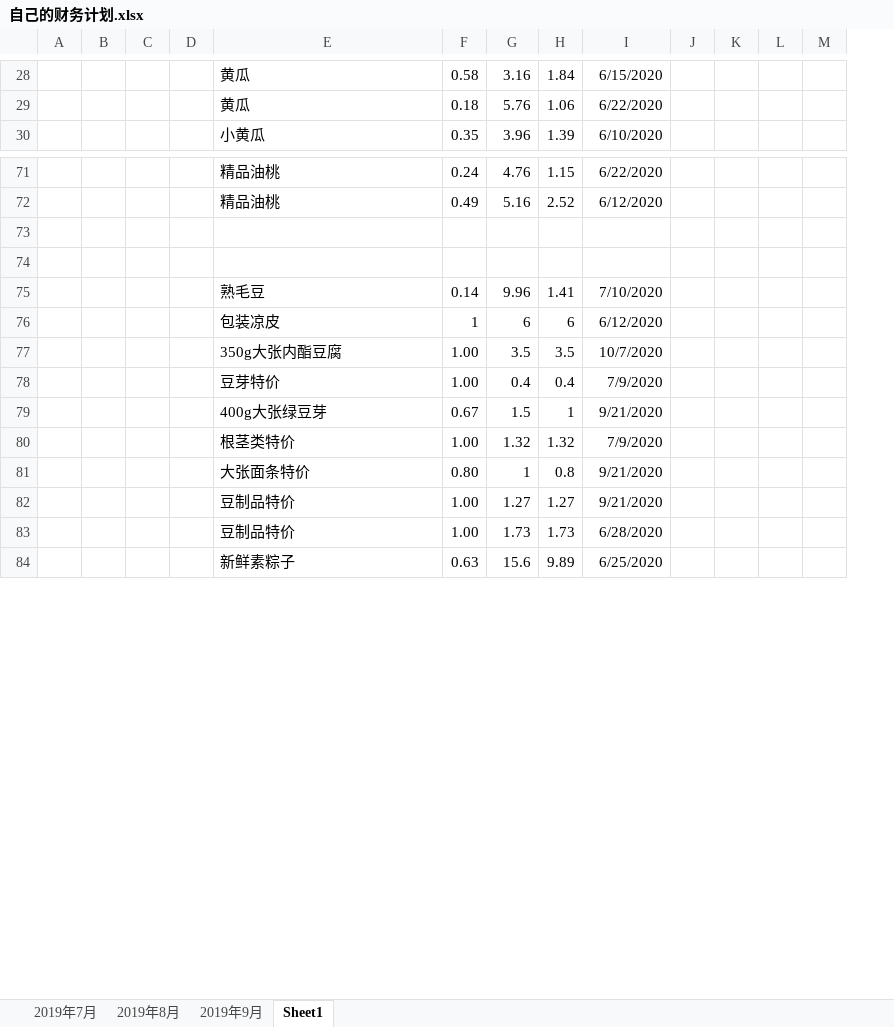
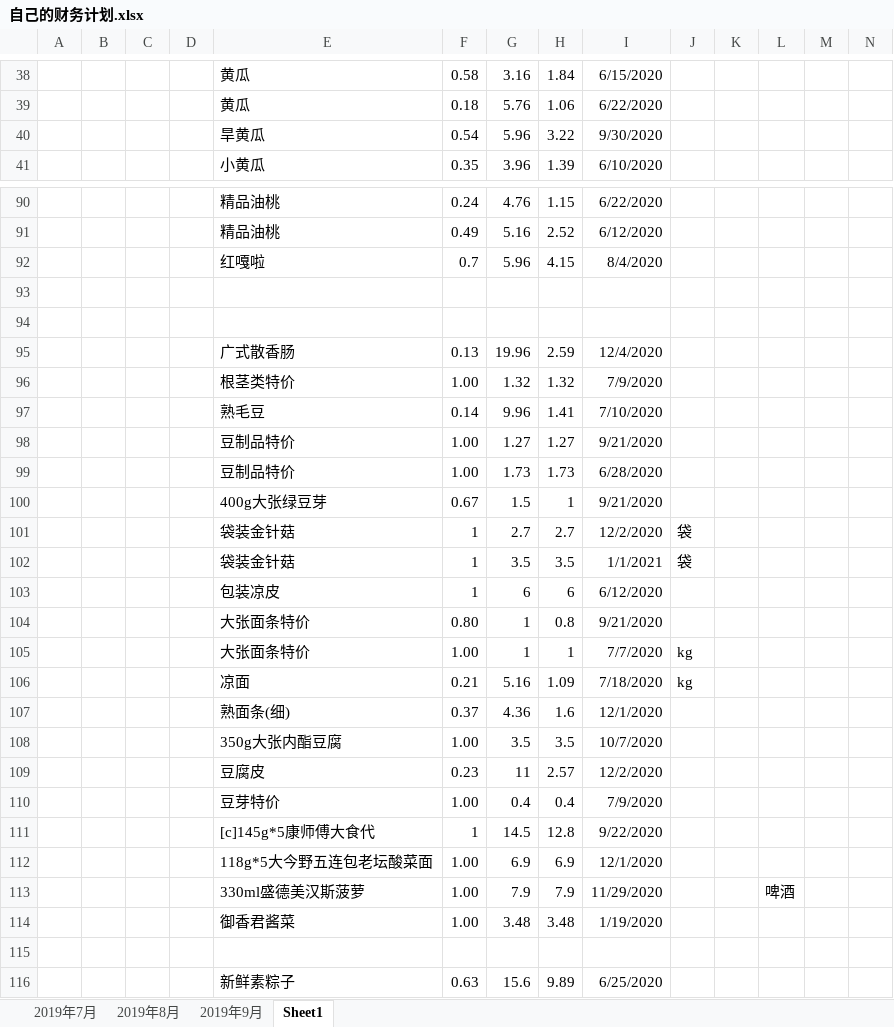
Before and after one commit to asx030609/FileSave, an Excel workbook: 自己的财务计划.xlsx, sheet Sheet1, drawn as a sheet; only a part is shown, gaps mark what is left out; values as stored, in another font and other column widths than the file's, no borders; rows hold the shown columns only; the diff covers the shown part only; the diff names each change by its address in the sheet, - before the commit and + after, or states it on an @@ line.

Commit message:
财务 财务

```diff
--- a/自己的财务计划.xlsx (sheet Sheet1)
+++ b/自己的财务计划.xlsx (sheet Sheet1)
+column L, empty
+row 40:  |  |  |  | 旱黄瓜 | 0.54 | 5.96 | 3.22 | 9/30/2020
+row 92:  |  |  |  | 红嘎啦 | 0.7 | 5.96 | 4.15 | 8/4/2020
+row 95:  |  |  |  | 广式散香肠 | 0.13 | 19.96 | 2.59 | 12/4/2020
@@ row 80 moved to row 96: 根茎类特价 @@
@@ row 79 moved to row 100: 400g大张绿豆芽 @@
+row 101:  |  |  |  | 袋装金针菇 | 1 | 2.7 | 2.7 | 12/2/2020 | 袋
@@ row 193 moved to row 102: 袋装金针菇 @@
@@ row 76 moved to row 103: 包装凉皮 @@
@@ row 81 moved to row 104: 大张面条特价 @@
+row 105:  |  |  |  | 大张面条特价 | 1.00 | 1 | 1 | 7/7/2020 | kg
+row 106:  |  |  |  | 凉面 | 0.21 | 5.16 | 1.09 | 7/18/2020 | kg
+row 107:  |  |  |  | 熟面条(细) | 0.37 | 4.36 | 1.6 | 12/1/2020
@@ row 77 moved to row 108: 350g大张内酯豆腐 @@
+row 109:  |  |  |  | 豆腐皮 | 0.23 | 11 | 2.57 | 12/2/2020
@@ row 78 moved to row 110: 豆芽特价 @@
@@ row 159 moved to row 111: [c]145g*5康师傅大食代 @@
+row 112:  |  |  |  | 118g*5大今野五连包老坛酸菜面 | 1.00 | 6.9 | 6.9 | 12/1/2020
+row 113:  |  |  |  | 330ml盛德美汉斯菠萝 | 1.00 | 7.9 | 7.9 | 11/29/2020 |  |  | 啤酒
+row 114:  |  |  |  | 御香君酱菜 | 1.00 | 3.48 | 3.48 | 1/19/2020
+row 115: (empty)
```
Also changed, not shown: 42 added rows, 2 removed rows, 3 moved rows and 6 edited cells elsewhere in this sheet, formulas that keep their value.
